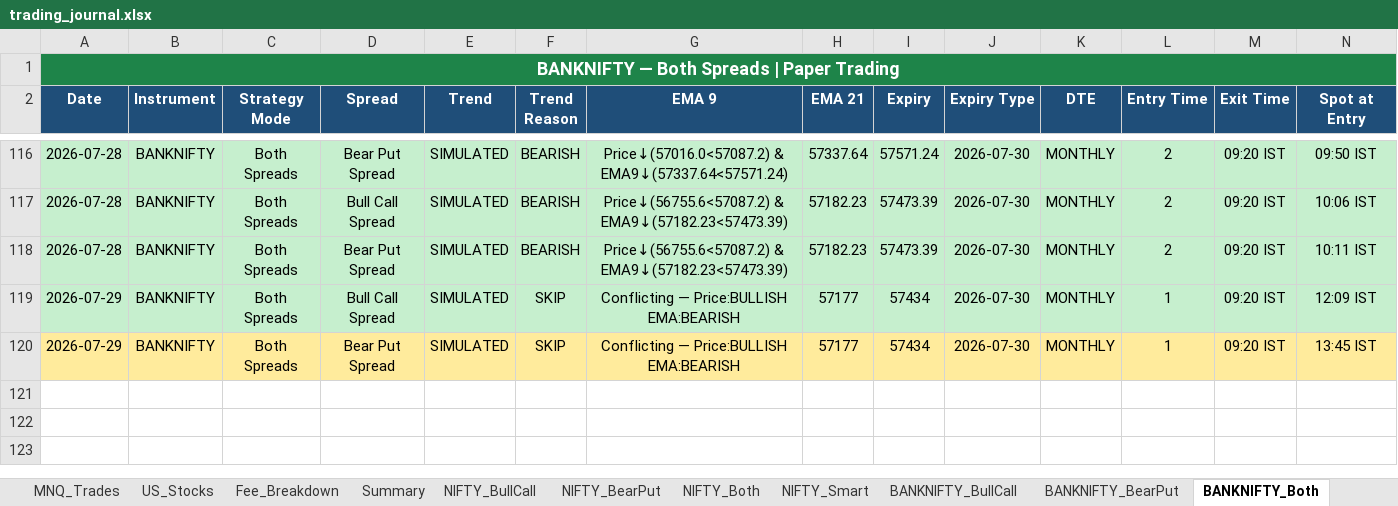
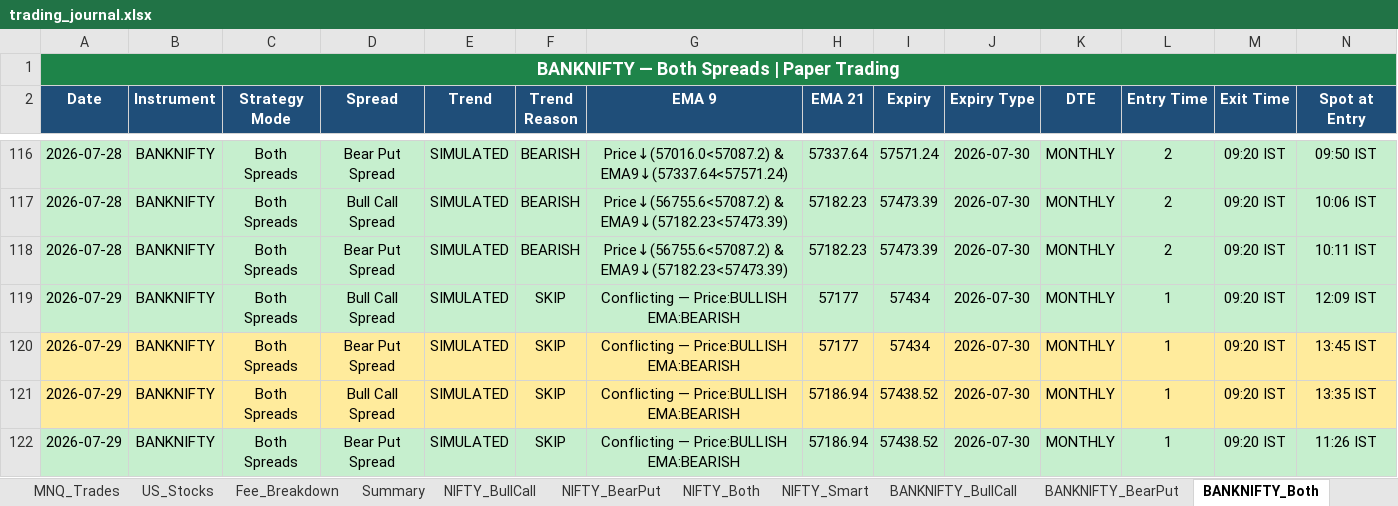
Before and after one commit to Abu086/nq-mnq-bot, an Excel workbook: trading_journal.xlsx, sheet BANKNIFTY_Both, drawn as a sheet; only a part is shown, gaps mark what is left out; values as stored, in another font and other column widths than the file's, no borders; rows hold the shown columns only; the diff names each change by its address in the sheet, - before the commit and + after, or states it on an @@ line.

```diff
--- a/trading_journal.xlsx (sheet BANKNIFTY_Both)
+++ b/trading_journal.xlsx (sheet BANKNIFTY_Both)
+row 121: 2026-07-29 | BANKNIFTY | Both Spreads | Bull Call Spread | SIMULATED | SKIP | Conflicting — Price:BULLISH EMA:BEARISH | 57186.94 | 57438.52 | 2026-07-30 | MONTHLY | 1 | 09:20 IST | 13:35 IST
+row 122: 2026-07-29 | BANKNIFTY | Both Spreads | Bear Put Spread | SIMULATED | SKIP | Conflicting — Price:BULLISH EMA:BEARISH | 57186.94 | 57438.52 | 2026-07-30 | MONTHLY | 1 | 09:20 IST | 11:26 IST
```
Also changed, not shown: sheet NIFTY_Both, sheet NIFTY_BearPut, sheet NIFTY_BullCall, sheet BANKNIFTY_BearPut, sheet BANKNIFTY_BullCall, sheet NQ_Trades, 3 more sheets, 2 other files.
